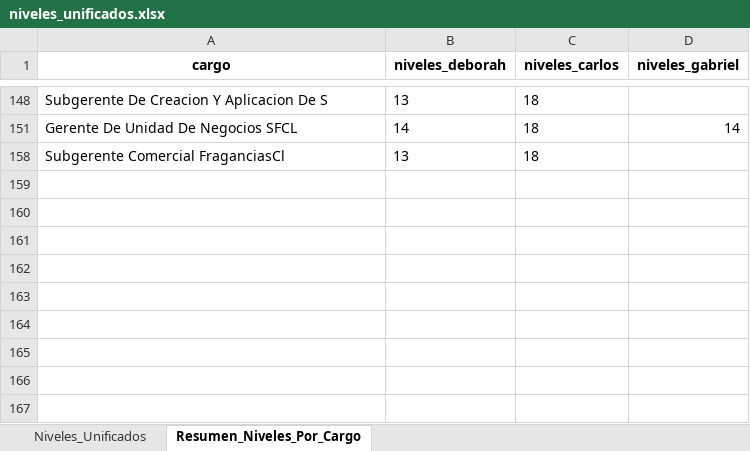
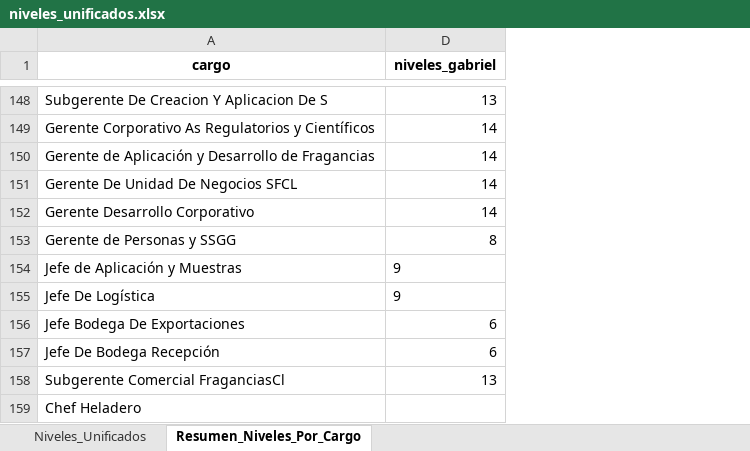
Before and after one commit to pavezgabriel9-svg/compensaciones, an Excel workbook: Niveles/niveles_unificados.xlsx, sheet Resumen_Niveles_Por_Cargo, drawn as a sheet; only a part is shown, gaps mark what is left out; values as stored, in another font and other column widths than the file's, no borders; removed rows and columns are numbered as before the commit, all else as after; the diff covers the shown part only; the diff names each change by its address in the sheet, - before the commit and + after, or states it on an @@ line.

```diff
--- a/Niveles/niveles_unificados.xlsx (sheet Resumen_Niveles_Por_Cargo)
+++ b/Niveles/niveles_unificados.xlsx (sheet Resumen_Niveles_Por_Cargo)
@@ column B (niveles_deborah) hidden, rows 148-158: 13 | 14 | 13 @@
@@ column C (niveles_carlos) hidden, rows 148-158: all 18 @@
-D148 (niveles_gabriel): (empty)
+D148 (niveles_gabriel): 13
+row 149: Gerente Corporativo As Regulatorios y Científicos | 14
+row 150: Gerente de Aplicación y Desarrollo de Fragancias | 14
+row 152: Gerente Desarrollo Corporativo | 14
+row 153: Gerente de Personas y SSGG | 8
+row 154: Jefe de Aplicación y Muestras | 9
+row 155: Jefe De Logística | 9
+row 156: Jefe Bodega De Exportaciones | 6
+row 157: Jefe De Bodega Recepción | 6
-D158 (niveles_gabriel): (empty)
+D158 (niveles_gabriel): 13
@@ row 159 unhidden: Chef Heladero @@
```
Also changed, not shown: 138 added rows and 8 edited cells elsewhere in this sheet, Niveles/analisis_cargos_peru.xlsx, 6 other files.
